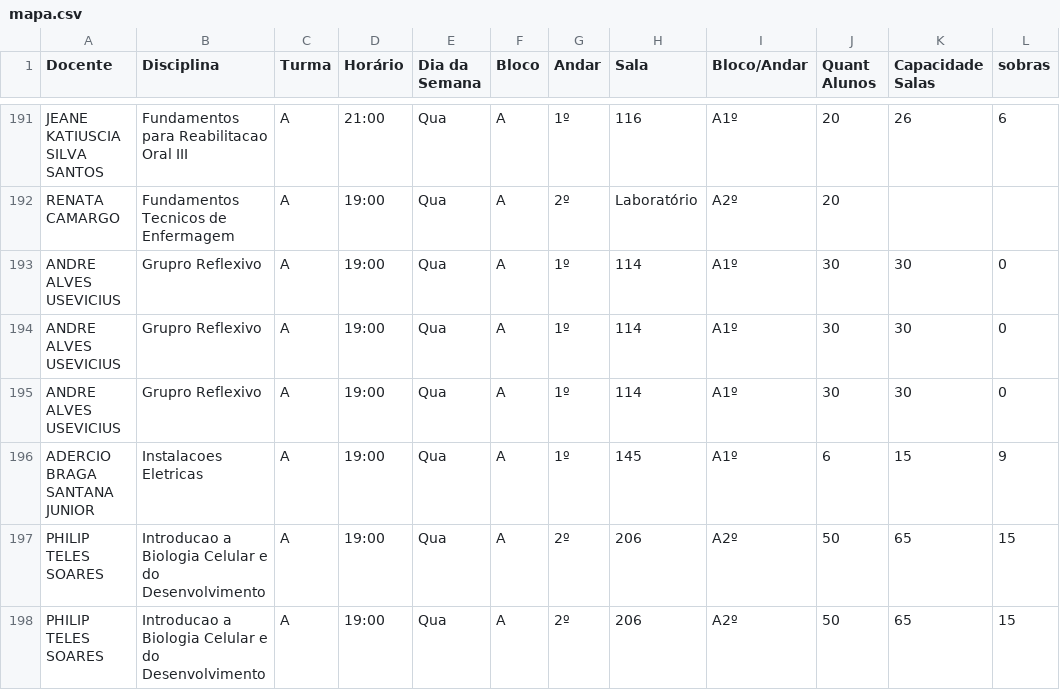
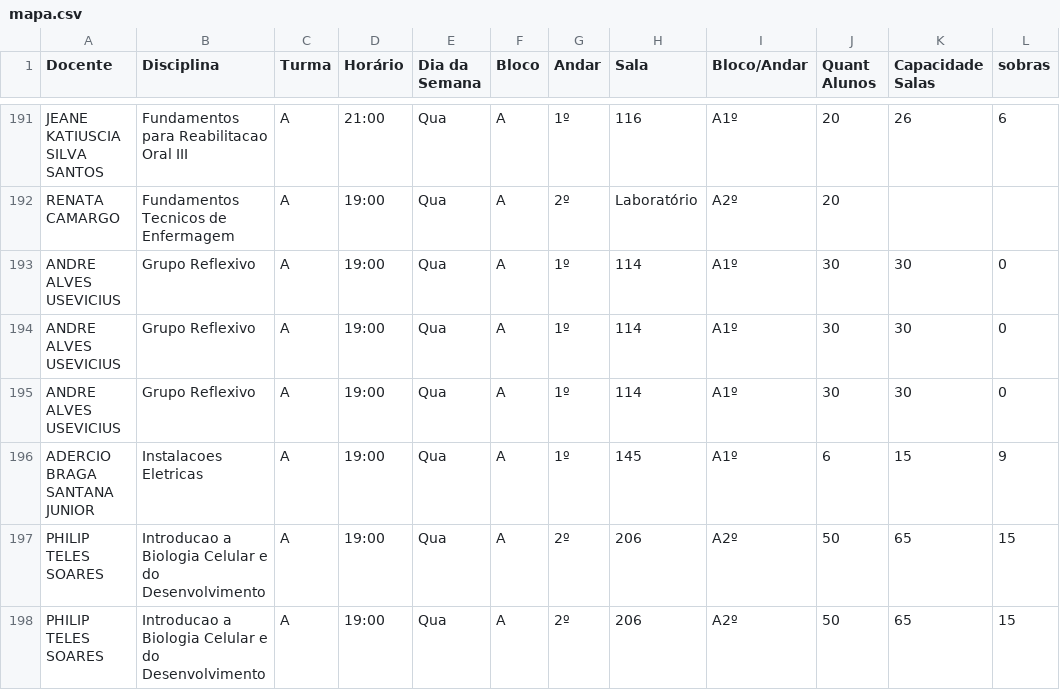
Before and after one commit to candidatla/mapa-noturno, a CSV file: mapa.csv, drawn as a sheet; only a part is shown, gaps mark what is left out; the diff names each change by its address in the sheet, - before the commit and + after, or states it on an @@ line.

Commit message:
Atualizacao automatica do mapa

```diff
--- a/mapa.csv
+++ b/mapa.csv
-B193:B195 (Disciplina): Grupro Reflexivo
+B193:B195 (Disciplina): Grupo Reflexivo
```
